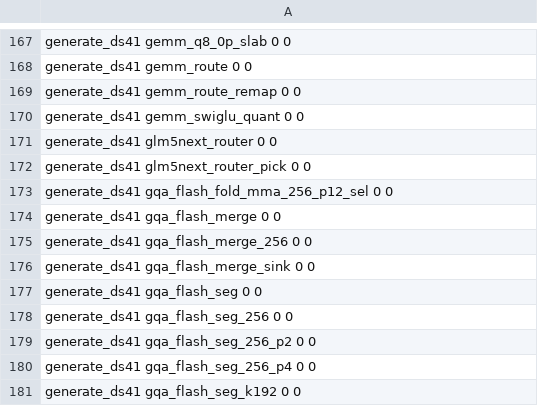
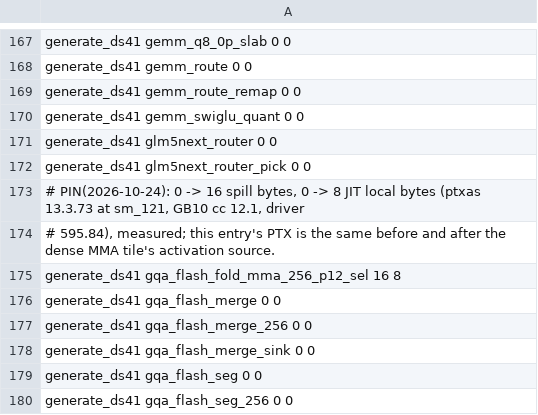
Before and after one commit to juliankang4/bloomery, a TSV file: tools/ref/ptx-shapes/sm_121-cc12.1.tsv, drawn as a sheet; only a part is shown, gaps mark what is left out; the shorter side is filled out with more unchanged rows.

```diff
--- a/tools/ref/ptx-shapes/sm_121-cc12.1.tsv
+++ b/tools/ref/ptx-shapes/sm_121-cc12.1.tsv
@@ -172,3 +172,5 @@ generate_ds41   glm5next_router                          0           0
 generate_ds41   glm5next_router_pick                     0           0
-generate_ds41   gqa_flash_fold_mma_256_p12_sel           0           0
+# PIN(2026-10-24): 0 -> 16 spill bytes, 0 -> 8 JIT local bytes (ptxas 13.3.73 at sm_121, GB10 cc 12.1, driver
+# 595.84), measured; this entry's PTX is the same before and after the dense MMA tile's activation source.
+generate_ds41   gqa_flash_fold_mma_256_p12_sel          16           8
 generate_ds41   gqa_flash_merge                          0           0
```
Also changed, not shown: tools/ref/ptx-shapes/sm_121a-cc12.1.tsv, tools/ref/ptx-shapes/sm_86-cc12.1.tsv.
